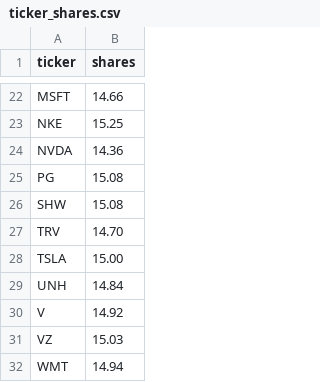
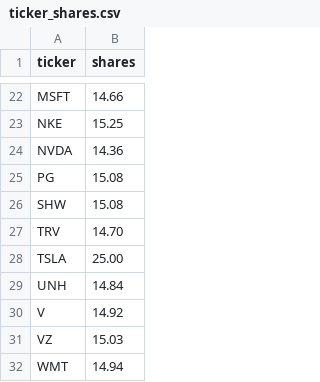
Before and after one commit to Vbdiaz/Pi5-Python-COSC6384, a CSV file: ticker_shares.csv, drawn as a sheet; only a part is shown, gaps mark what is left out.

```diff
--- a/ticker_shares.csv
+++ b/ticker_shares.csv
@@ -27,3 +27,3 @@ SHW,15.08
 TRV,14.70
-TSLA,15.00
+TSLA,25.00
 UNH,14.84
```
Also changed, not shown: historical_1d_3years_data.csv, 3 other files.
